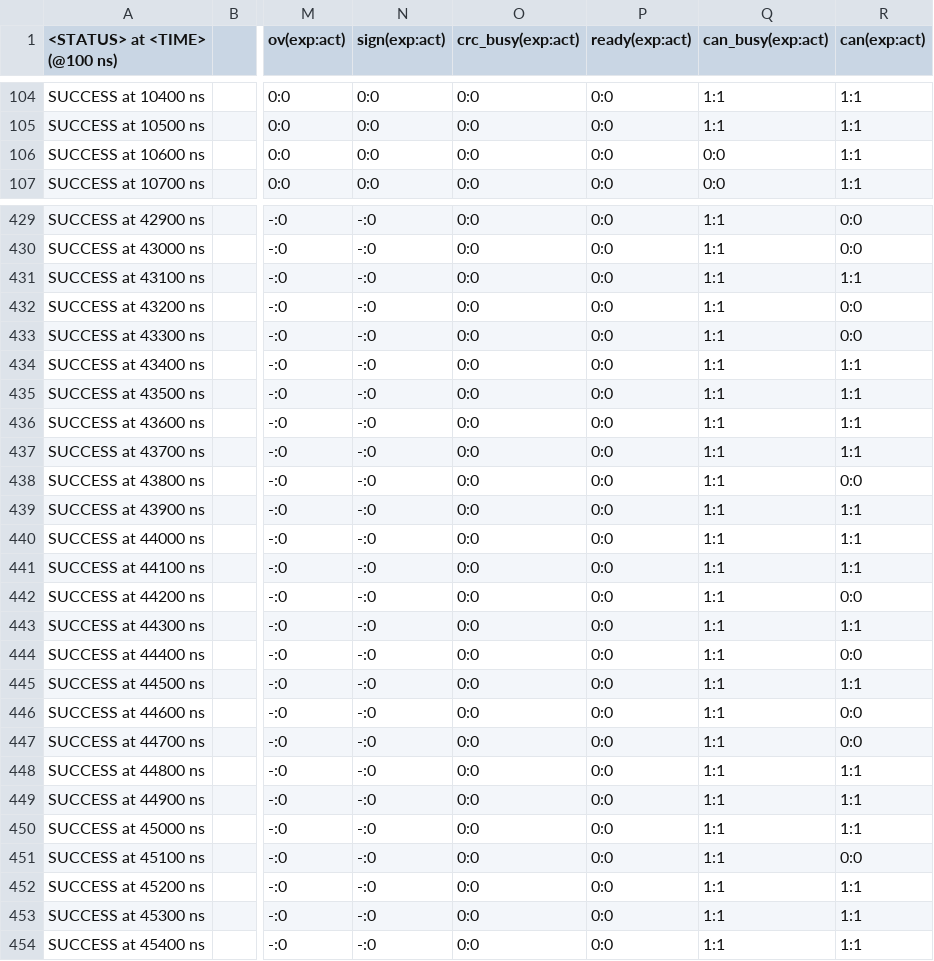
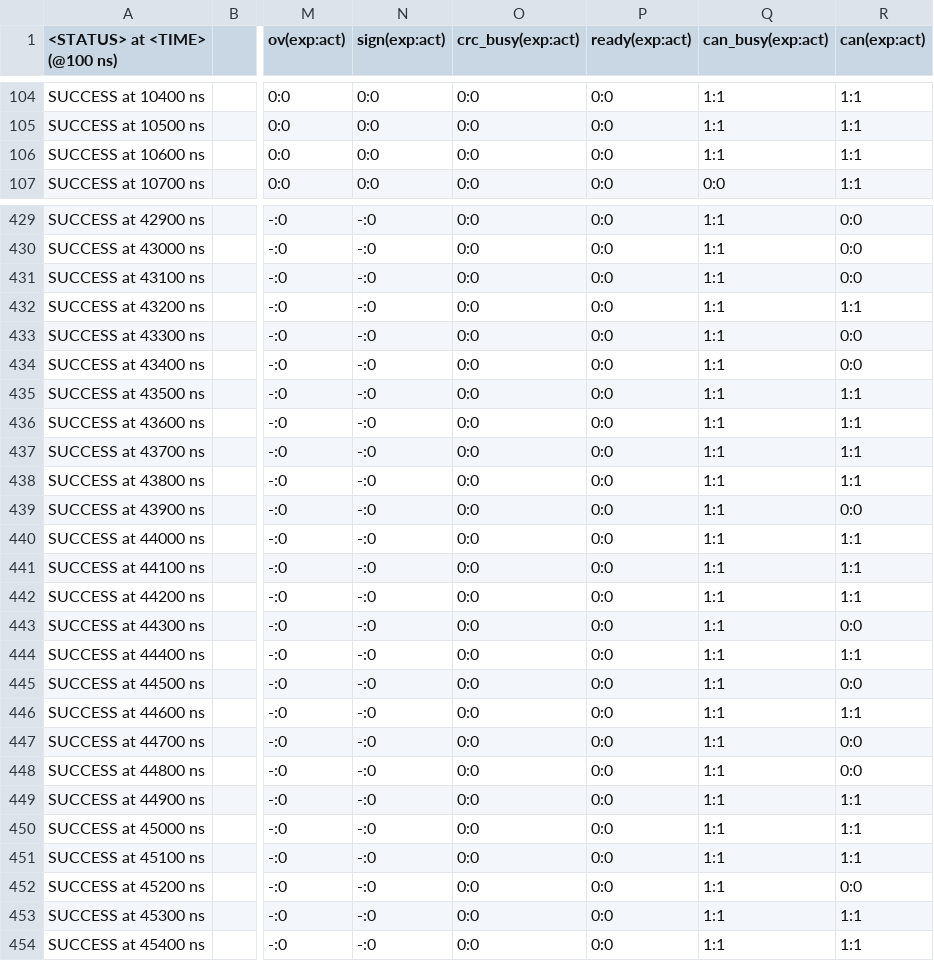
Before and after one commit to frederik-hoeft/fhdw-vhdl-alu-can, a CSV file: src/alu/tb-log.csv, drawn as a sheet; only a part is shown, gaps mark what is left out; the diff covers the shown part only; the diff names each change by its address in the sheet, - before the commit and + after, or states it on an @@ line.

```diff
--- a/src/alu/tb-log.csv
+++ b/src/alu/tb-log.csv
-Q106 (can_busy(exp:act)): 0:0
+Q106 (can_busy(exp:act)): 1:1
-R431 (can(exp:act)): 1:1
+R431 (can(exp:act)): 0:0
-R432 (can(exp:act)): 0:0
+R432 (can(exp:act)): 1:1
-R434 (can(exp:act)): 1:1
+R434 (can(exp:act)): 0:0
-R438 (can(exp:act)): 0:0
+R438 (can(exp:act)): 1:1
-R439 (can(exp:act)): 1:1
+R439 (can(exp:act)): 0:0
-R442 (can(exp:act)): 0:0
+R442 (can(exp:act)): 1:1
-R443 (can(exp:act)): 1:1
+R443 (can(exp:act)): 0:0
-R444 (can(exp:act)): 0:0
+R444 (can(exp:act)): 1:1
-R445 (can(exp:act)): 1:1
+R445 (can(exp:act)): 0:0
-R446 (can(exp:act)): 0:0
+R446 (can(exp:act)): 1:1
-R448 (can(exp:act)): 1:1
+R448 (can(exp:act)): 0:0
-R451 (can(exp:act)): 0:0
+R451 (can(exp:act)): 1:1
-R452 (can(exp:act)): 1:1
+R452 (can(exp:act)): 0:0
```
Also changed, not shown: 2 added rows and 49 edited cells elsewhere in this file, 4 other files.
